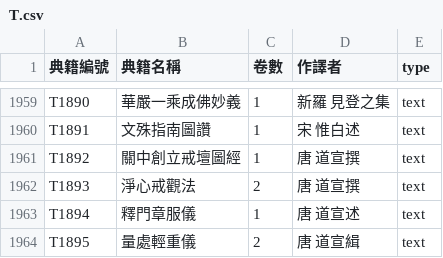
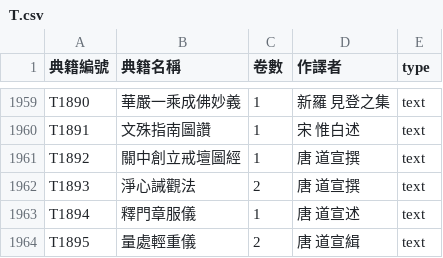
Before and after one commit to DILA-edu/cbeta-metadata, a CSV file: titles/titles-by-canon/T.csv, drawn as a sheet; only a part is shown, gaps mark what is left out.

Commit message:
Update T.csv
T1893 change title.

```diff
--- a/titles/titles-by-canon/T.csv
+++ b/titles/titles-by-canon/T.csv
@@ -1961,3 +1961,3 @@ T1891,文殊指南圖讚,1,宋 惟白述,text
 T1892,關中創立戒壇圖經,1,唐 道宣撰,text
-T1893,淨心戒觀法,2,唐 道宣撰,text
+T1893,淨心誡觀法,2,唐 道宣撰,text
 T1894,釋門章服儀,1,唐 道宣述,text
```
